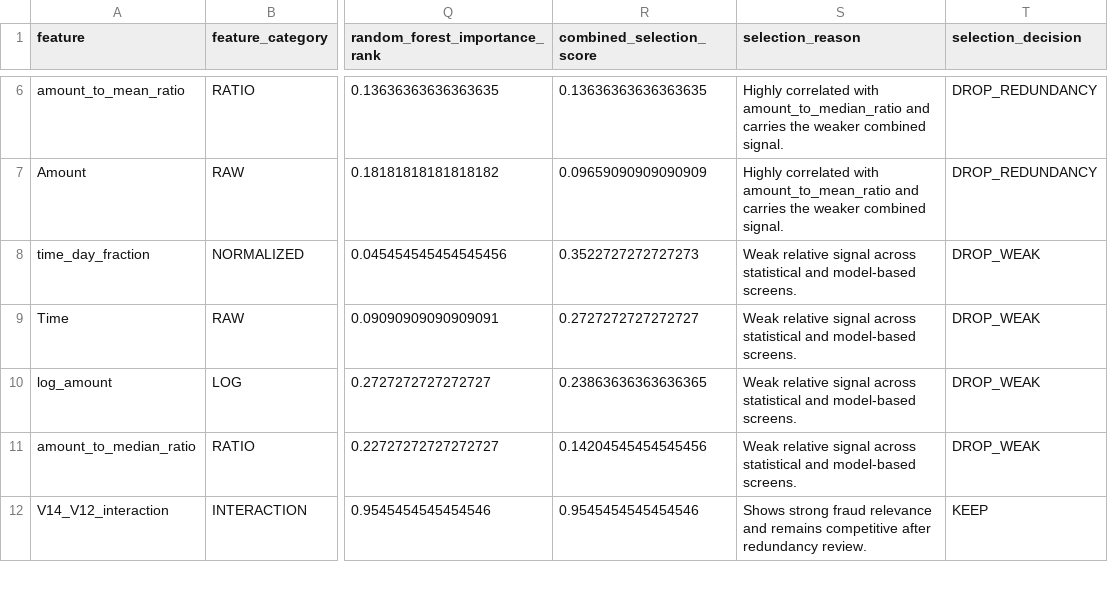
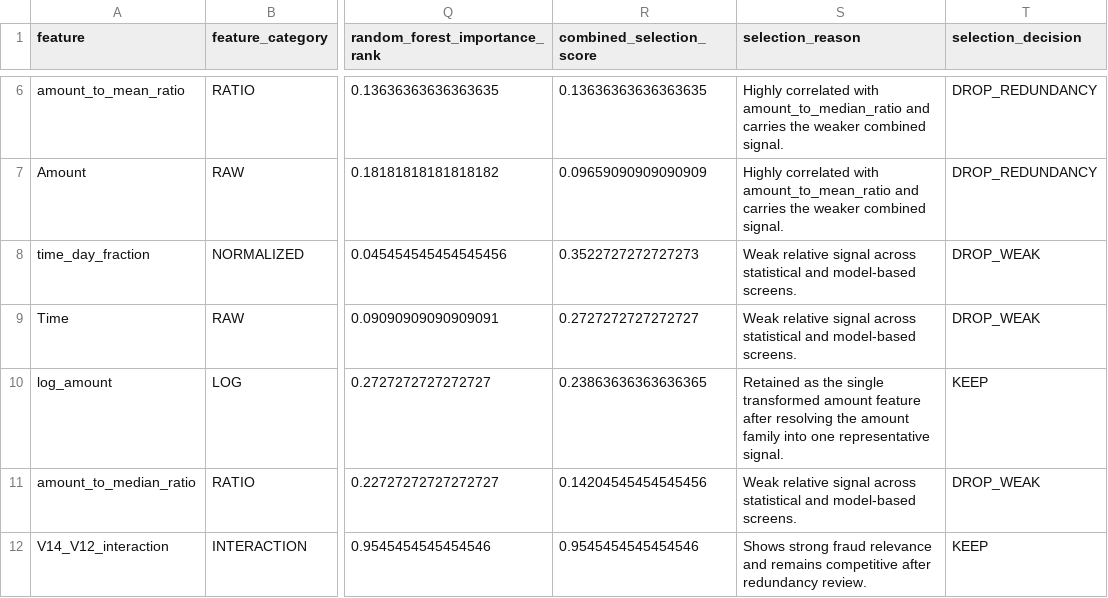
Before and after one commit to mmubashir95/Credit-Card-Fraud-Detection, a CSV file: reports/tables/10_feature_selection/feature_selection_decisions.csv, drawn as a sheet; only a part is shown, gaps mark what is left out; the diff names each change by its address in the sheet, - before the commit and + after, or states it on an @@ line.

```diff
--- a/reports/tables/10_feature_selection/feature_selection_decisions.csv
+++ b/reports/tables/10_feature_selection/feature_selection_decisions.csv
-S10 (selection_reason): Weak relative signal across statistical and model-based screens.
+S10 (selection_reason): Retained as the single transformed amount feature after resolving the amount family into one representative signal.
-T10 (selection_decision): DROP_WEAK
+T10 (selection_decision): KEEP
```
Also changed, not shown: reports/tables/10_feature_selection/amount_feature_resolution.csv, reports/tables/10_feature_selection/dropped_feature_list.csv, 6 other files.
